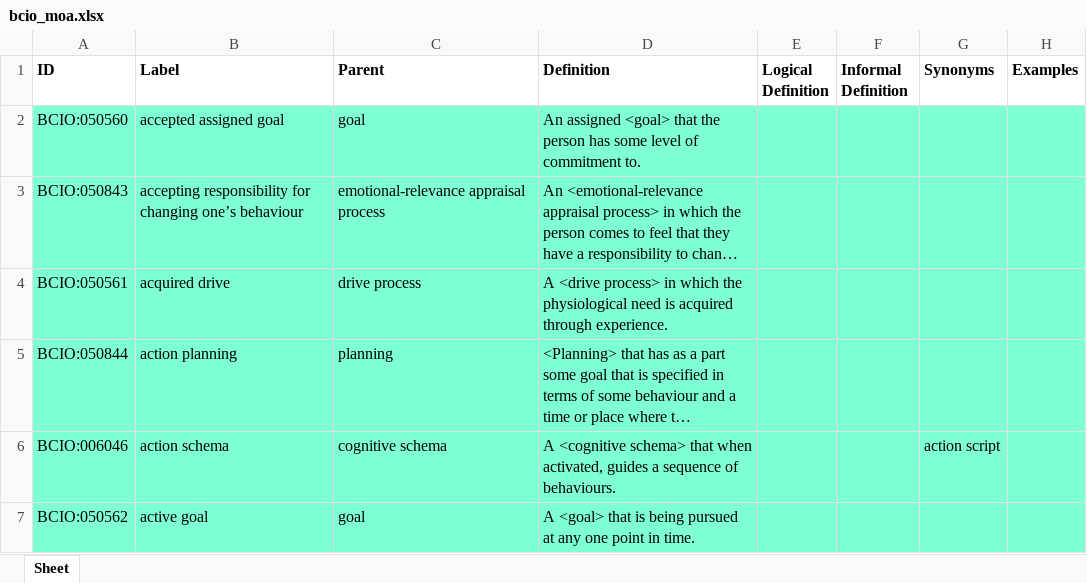
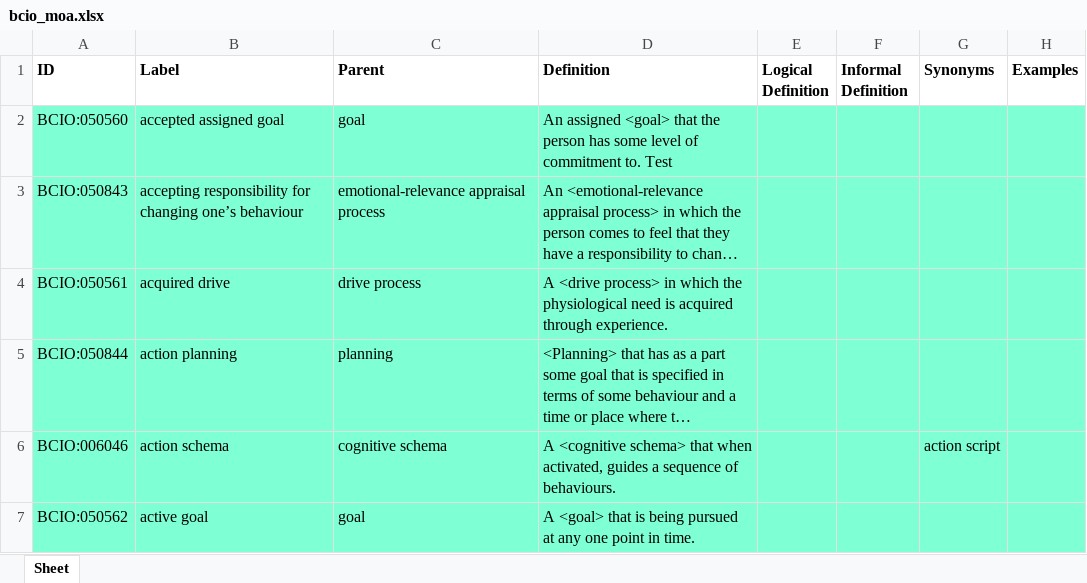
Before and after one commit to ontology-tools/TEST_bcio, an Excel workbook: MechanismOfAction/bcio_moa.xlsx, sheet Sheet, drawn as a sheet; only a part is shown; long unchanged cells end in …; values as stored, in another font and other column widths than the file's, no borders; the diff names each change by its address in the sheet, - before the commit and + after, or states it on an @@ line.

Commit message:
Updating bcio_moa.xlsx

```diff
--- a/MechanismOfAction/bcio_moa.xlsx (sheet Sheet)
+++ b/MechanismOfAction/bcio_moa.xlsx (sheet Sheet)
-D2 (Definition): …commitment to.
+D2 (Definition): …commitment to. Test
```
